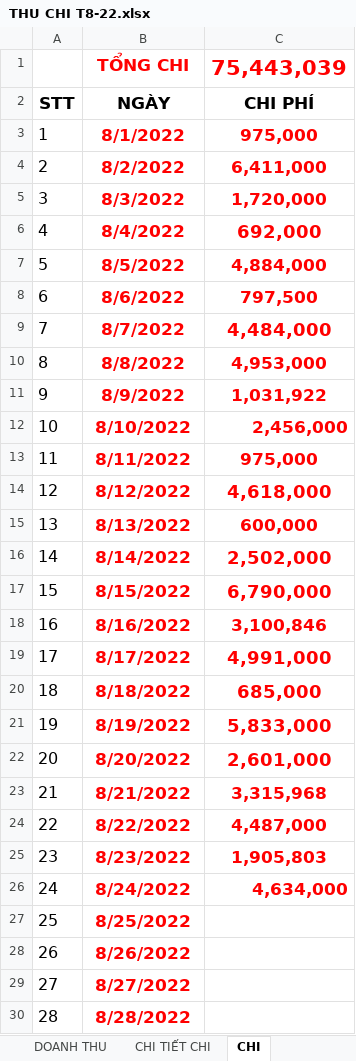
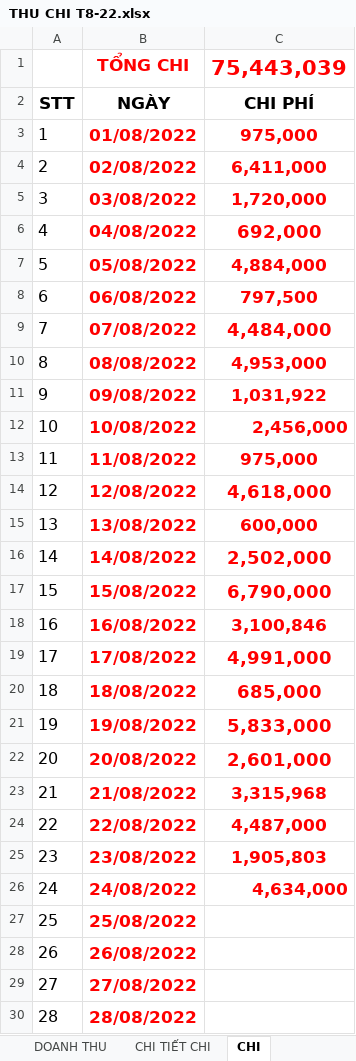
Before and after one commit to HarrisQuang/restaurant-bi-v2, an Excel workbook: temp/THU CHI T8-22.xlsx, sheet CHI, drawn as a sheet; only a part is shown; values as stored, in another font and other column widths than the file's, no borders; charts and pictures not drawn; the diff covers the shown part only; the diff names each change by its address in the sheet, - before the commit and + after, or states it on an @@ line.

```diff
--- a/temp/THU CHI T8-22.xlsx (sheet CHI)
+++ b/temp/THU CHI T8-22.xlsx (sheet CHI)
-B3: 8/1/2022
+B3: 01/08/2022
-B4: 8/2/2022
+B4: 02/08/2022
-B5: 8/3/2022
+B5: 03/08/2022
-B6: 8/4/2022
+B6: 04/08/2022
-B7: 8/5/2022
+B7: 05/08/2022
-B8: 8/6/2022
+B8: 06/08/2022
-B9: 8/7/2022
+B9: 07/08/2022
-B10: 8/8/2022
+B10: 08/08/2022
-B11: 8/9/2022
+B11: 09/08/2022
-B12: 8/10/2022
+B12: 10/08/2022
-B13: 8/11/2022
+B13: 11/08/2022
-B14: 8/12/2022
+B14: 12/08/2022
-B15: 8/13/2022
+B15: 13/08/2022
-B16: 8/14/2022
+B16: 14/08/2022
-B17: 8/15/2022
+B17: 15/08/2022
-B18: 8/16/2022
+B18: 16/08/2022
-B19: 8/17/2022
+B19: 17/08/2022
-B20: 8/18/2022
+B20: 18/08/2022
-B21: 8/19/2022
+B21: 19/08/2022
-B22: 8/20/2022
+B22: 20/08/2022
-B23: 8/21/2022
+B23: 21/08/2022
-B24: 8/22/2022
+B24: 22/08/2022
-B25: 8/23/2022
+B25: 23/08/2022
-B26: 8/24/2022
+B26: 24/08/2022
-B27: 8/25/2022
+B27: 25/08/2022
-B28: 8/26/2022
+B28: 26/08/2022
-B29: 8/27/2022
+B29: 27/08/2022
-B30: 8/28/2022
+B30: 28/08/2022
```
Also changed, not shown: 3 edited cells elsewhere in this sheet, sheet BÀN GIAO TIÊN A HIỀN, sheet CK SHOPEE FOOD, sheet DOANH THU, sheet CHI TIẾT CHI, charts or pictures, temp/THU CHI T5-22.xlsx, temp/THU CHI T6-22.xlsx, 10 other files.
